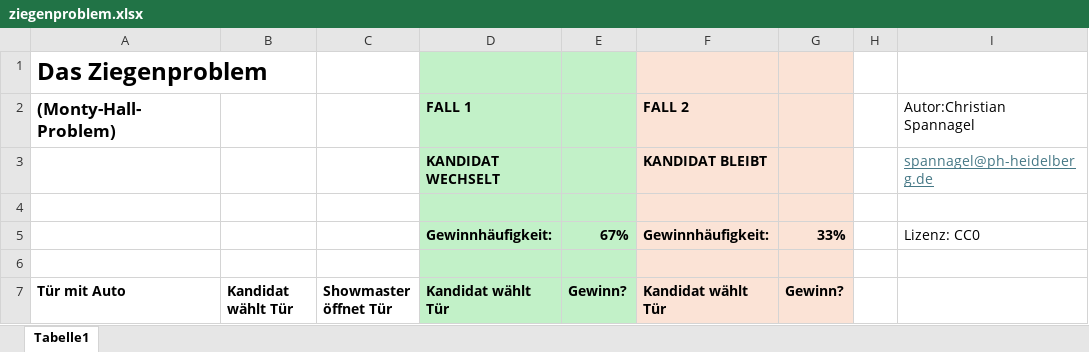
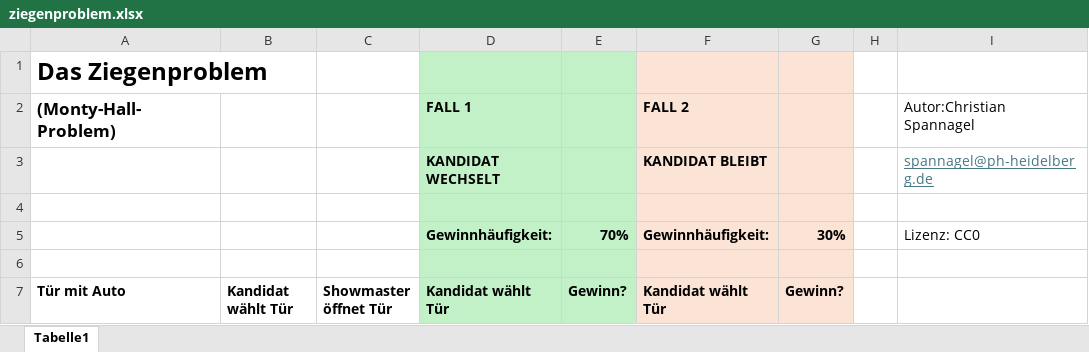
Before and after one commit to dunkelmunkel/insidemath, an Excel workbook: im10-zufall/ziegenproblem.xlsx, sheet Tabelle1, drawn as a sheet; only a part is shown; values as stored, in another font and other column widths than the file's, no borders; the diff covers the shown part only; the diff names each change by its address in the sheet, - before the commit and + after, or states it on an @@ line.

```diff
--- a/im10-zufall/ziegenproblem.xlsx (sheet Tabelle1)
+++ b/im10-zufall/ziegenproblem.xlsx (sheet Tabelle1)
-E5: 67%
+E5: 70%
-G5: 33%
+G5: 30%
```
Also changed, not shown: other rows of this sheet, 19 other files.
